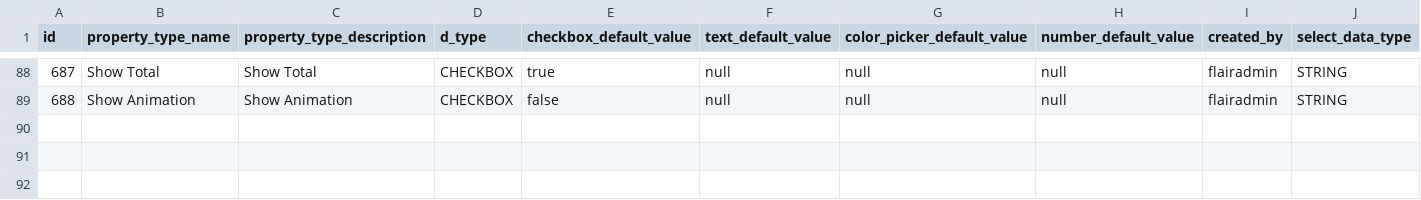
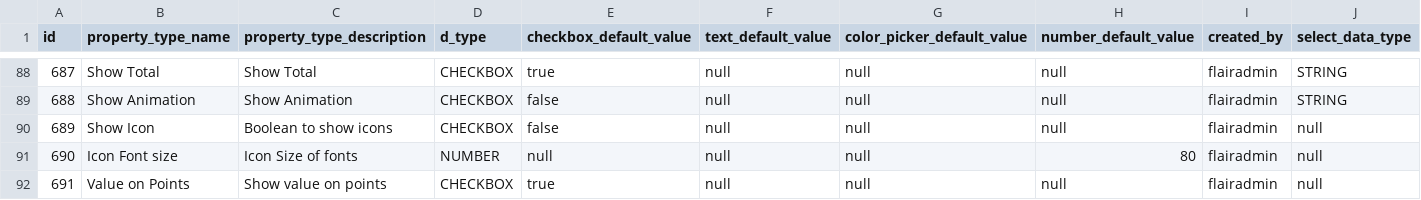
Before and after one commit to viz-centric/flair-bi, a CSV file: src/main/resources/config/liquibase/seed/propertytype.csv, drawn as a sheet; only a part is shown, gaps mark what is left out.

```diff
--- a/src/main/resources/config/liquibase/seed/propertytype.csv
+++ b/src/main/resources/config/liquibase/seed/propertytype.csv
@@ -89 +89,4 @@ id|property_type_name|property_type_description|d_type|checkbox_default_value|te
 688|Show Animation|Show Animation|CHECKBOX|false|null|null|null|flairadmin|STRING
+689|Show Icon|Boolean to show icons|CHECKBOX|false|null|null|null|flairadmin|null
+690|Icon Font size|Icon Size of fonts|NUMBER|null|null|null|80|flairadmin|null
+691|Value on Points|Show value on points|CHECKBOX|true|null|null|null|flairadmin|null
```
Also changed, not shown: src/main/resources/config/liquibase/seed/field_types_property_types.csv, src/main/resources/config/liquibase/seed/visualizations_property_types.csv, 9 other files.
